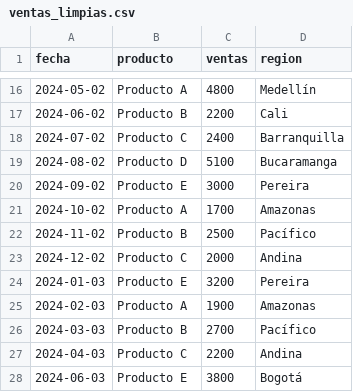
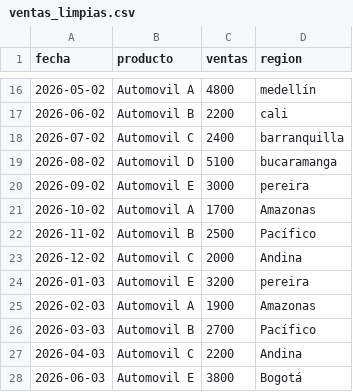
Before and after one commit to jotalexvalencia/limpieza-datos-python-pandas, a CSV file: ventas_limpias.csv, drawn as a sheet; only a part is shown, gaps mark what is left out; the diff covers the shown part only.

```diff
--- a/ventas_limpias.csv
+++ b/ventas_limpias.csv
@@ -16,13 +16,13 @@ fecha,producto,ventas,region
-2024-05-02,Producto A,4800,Medellín
-2024-06-02,Producto B,2200,Cali
-2024-07-02,Producto C,2400,Barranquilla
-2024-08-02,Producto D,5100,Bucaramanga
-2024-09-02,Producto E,3000,Pereira
-2024-10-02,Producto A,1700,Amazonas
-2024-11-02,Producto B,2500,Pacífico
-2024-12-02,Producto C,2000,Andina
-2024-01-03,Producto E,3200,Pereira
-2024-02-03,Producto A,1900,Amazonas
-2024-03-03,Producto B,2700,Pacífico
-2024-04-03,Producto C,2200,Andina
-2024-06-03,Producto E,3800,Bogotá
+2026-05-02,Automovil A,4800,medellín
+2026-06-02,Automovil B,2200,cali
+2026-07-02,Automovil C,2400,barranquilla
+2026-08-02,Automovil D,5100,bucaramanga
+2026-09-02,Automovil E,3000,pereira
+2026-10-02,Automovil A,1700,Amazonas
+2026-11-02,Automovil B,2500,Pacífico
+2026-12-02,Automovil C,2000,Andina
+2026-01-03,Automovil E,3200,pereira
+2026-02-03,Automovil A,1900,Amazonas
+2026-03-03,Automovil B,2700,Pacífico
+2026-04-03,Automovil C,2200,Andina
+2026-06-03,Automovil E,3800,Bogotá
```
Also changed, not shown: 50 edited cells elsewhere in this file, ventas.csv.
